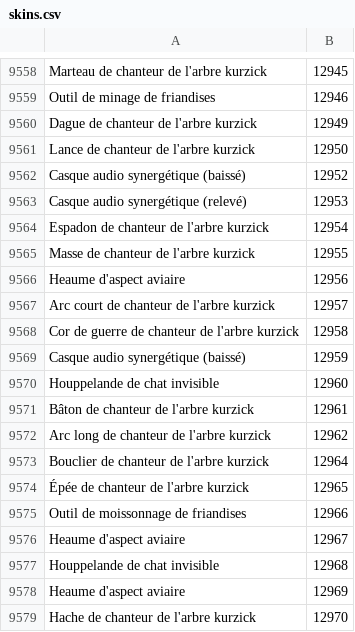
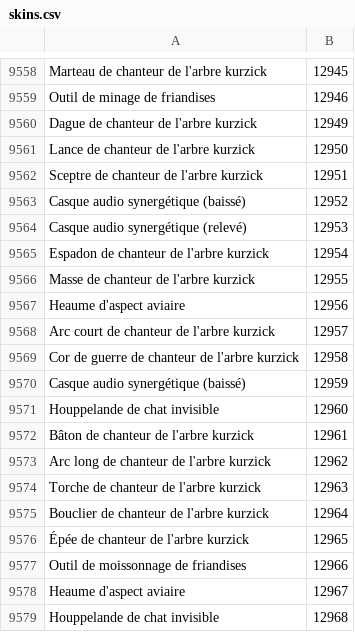
Before and after one commit to Pandraghon/gw2api-namesearch, a CSV file: fr/skins.csv, drawn as a sheet; only a part is shown, gaps mark what is left out; the shorter side is filled out with more unchanged rows; the diff names each change by its address in the sheet, - before the commit and + after, or states it on an @@ line.

```diff
--- a/fr/skins.csv
+++ b/fr/skins.csv
+row 9562: Sceptre de chanteur de l'arbre kurzick | 12951
+row 9574: Torche de chanteur de l'arbre kurzick | 12963
```
Also changed, not shown: de/skins.csv, en/skins.csv, 9 other files.
